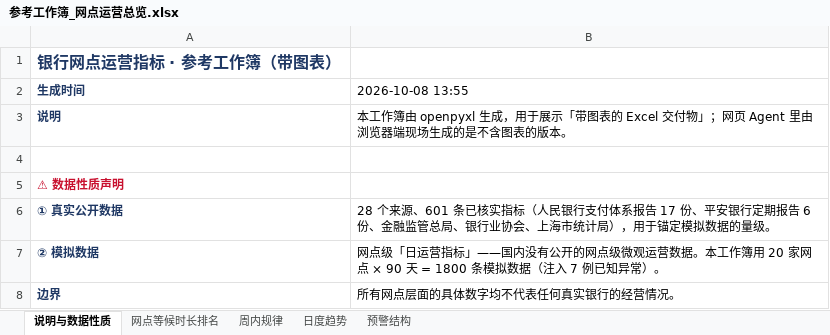
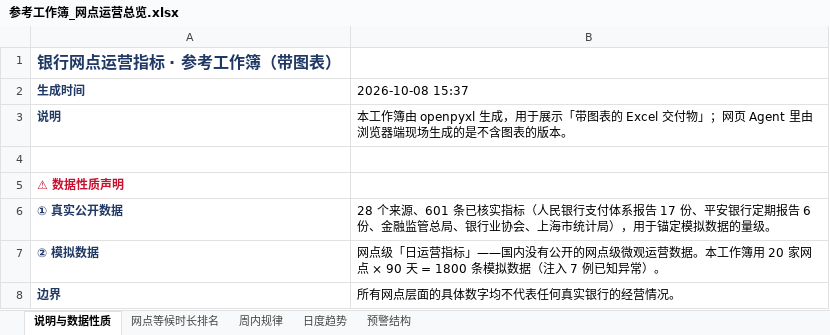
Before and after one commit to ArnoldWang-86/pingan-branch-ops-monitoring, an Excel workbook: results/参考工作簿_网点运营总览.xlsx, sheet 说明与数据性质, drawn as a sheet; values as stored, in another font and other column widths than the file's, no borders; the diff names each change by its address in the sheet, - before the commit and + after, or states it on an @@ line.

```diff
--- a/results/参考工作簿_网点运营总览.xlsx (sheet 说明与数据性质)
+++ b/results/参考工作簿_网点运营总览.xlsx (sheet 说明与数据性质)
-B2: 2026-10-08 13:55
+B2: 2026-10-08 15:37
```
Also changed, not shown: 9 other files.
